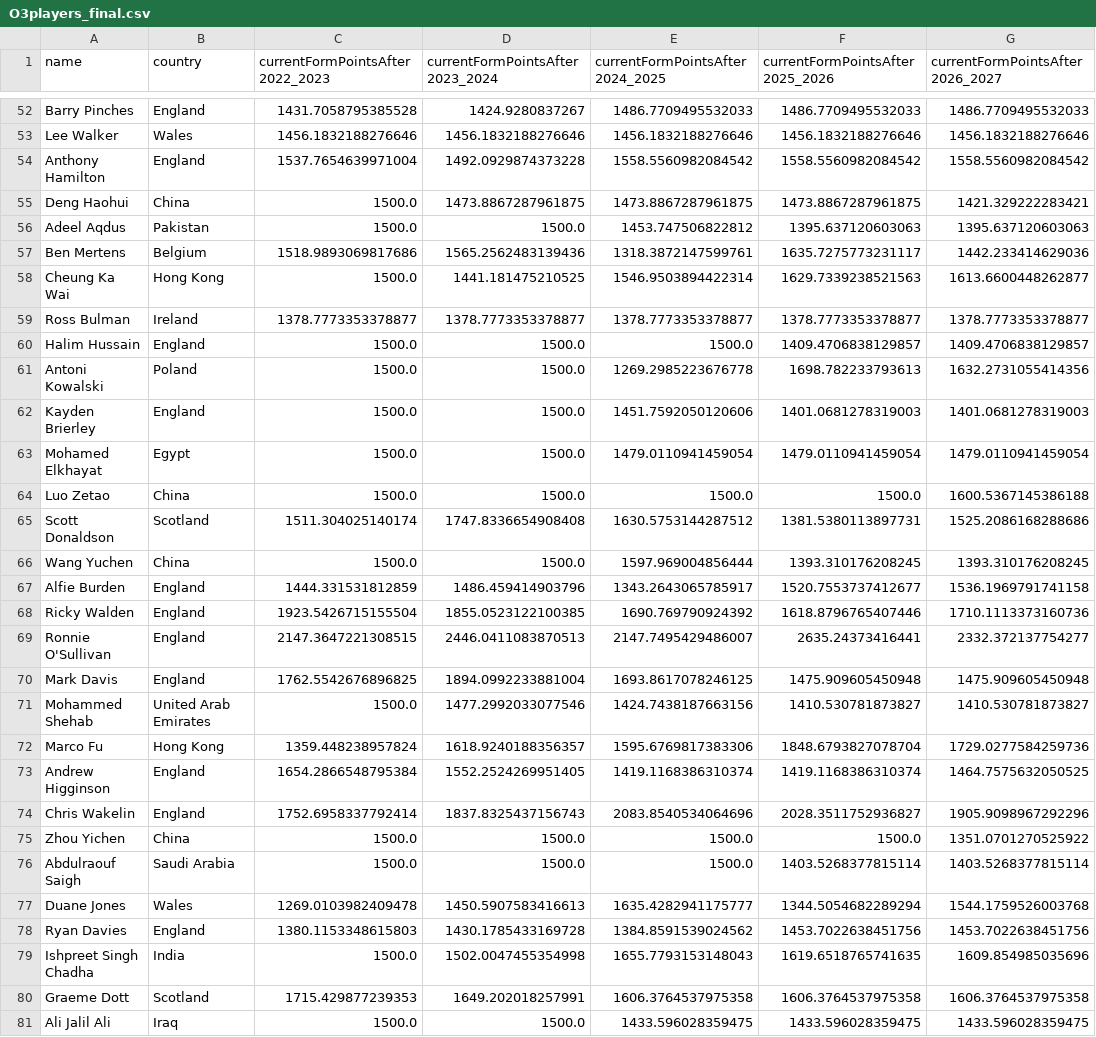
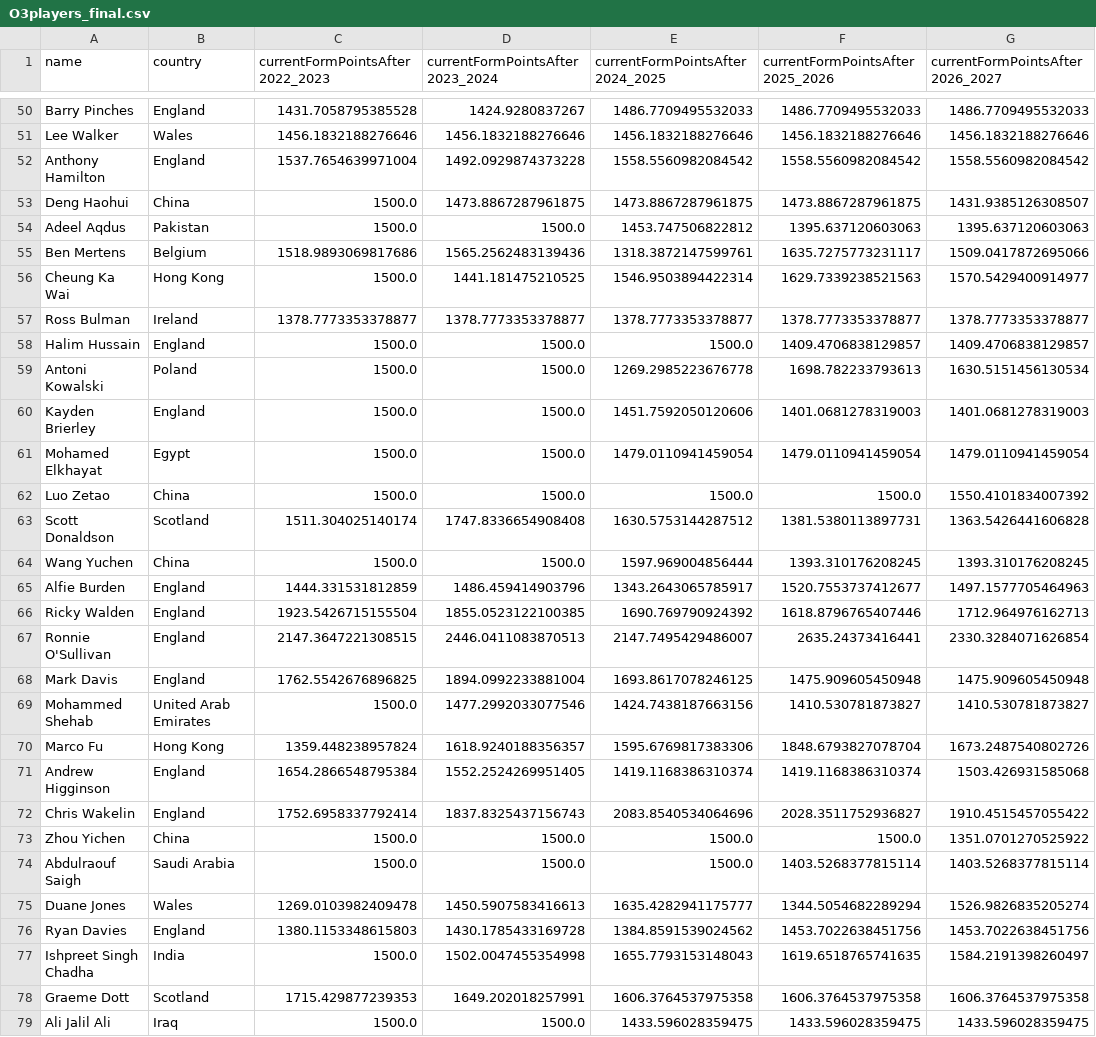
Before and after one commit to Fredfreddo/SnookerDashboardPipeline, a CSV file: O3players_final.csv, drawn as a sheet; only a part is shown, gaps mark what is left out; the diff covers the shown part only.

```diff
--- a/O3players_final.csv
+++ b/O3players_final.csv
@@ -54,27 +52,27 @@ Lee Walker,Wales,1456.1832188276646,1456.1832188276646,1456.1832188276646,1456.1
 Anthony Hamilton,"England",1537.7654639971004,1492.0929874373228,1558.5560982084542,1558.5560982084542,1558.5560982084542
-Deng Haohui,China,1500.0,1473.8867287961875,1473.8867287961875,1473.8867287961875,1421.329222283421
+Deng Haohui,China,1500.0,1473.8867287961875,1473.8867287961875,1473.8867287961875,1431.9385126308507
 Adeel Aqdus,Pakistan,1500.0,1500.0,1453.747506822812,1395.637120603063,1395.637120603063
-Ben Mertens,"Belgium",1518.9893069817686,1565.2562483139436,1318.3872147599761,1635.7275773231117,1442.233414629036
-Cheung Ka Wai,Hong Kong,1500.0,1441.181475210525,1546.9503894422314,1629.7339238521563,1613.6600448262877
+Ben Mertens,"Belgium",1518.9893069817686,1565.2562483139436,1318.3872147599761,1635.7275773231117,1509.0417872695066
+Cheung Ka Wai,Hong Kong,1500.0,1441.181475210525,1546.9503894422314,1629.7339238521563,1570.5429400914977
 Ross Bulman,Ireland,1378.7773353378877,1378.7773353378877,1378.7773353378877,1378.7773353378877,1378.7773353378877
 Halim Hussain,England,1500.0,1500.0,1500.0,1409.4706838129857,1409.4706838129857
-Antoni Kowalski,Poland,1500.0,1500.0,1269.2985223676778,1698.782233793613,1632.2731055414356
+Antoni Kowalski,Poland,1500.0,1500.0,1269.2985223676778,1698.782233793613,1630.5151456130534
 Kayden Brierley,England,1500.0,1500.0,1451.7592050120606,1401.0681278319003,1401.0681278319003
 Mohamed Elkhayat,Egypt,1500.0,1500.0,1479.0110941459054,1479.0110941459054,1479.0110941459054
-Luo Zetao,China,1500.0,1500.0,1500.0,1500.0,1600.5367145386188
-Scott Donaldson,"Scotland",1511.304025140174,1747.8336654908408,1630.5753144287512,1381.5380113897731,1525.2086168288686
+Luo Zetao,China,1500.0,1500.0,1500.0,1500.0,1550.4101834007392
+Scott Donaldson,"Scotland",1511.304025140174,1747.8336654908408,1630.5753144287512,1381.5380113897731,1363.5426441606828
 Wang Yuchen,China,1500.0,1500.0,1597.969004856444,1393.310176208245,1393.310176208245
-Alfie Burden,"England",1444.331531812859,1486.459414903796,1343.2643065785917,1520.7553737412677,1536.1969791741158
-Ricky Walden,"England",1923.5426715155504,1855.0523122100385,1690.769790924392,1618.8796765407446,1710.1113373160736
-Ronnie O'Sullivan,"England",2147.3647221308515,2446.0411083870513,2147.7495429486007,2635.24373416441,2332.372137754277
+Alfie Burden,"England",1444.331531812859,1486.459414903796,1343.2643065785917,1520.7553737412677,1497.1577705464963
+Ricky Walden,"England",1923.5426715155504,1855.0523122100385,1690.769790924392,1618.8796765407446,1712.964976162713
+Ronnie O'Sullivan,"England",2147.3647221308515,2446.0411083870513,2147.7495429486007,2635.24373416441,2330.3284071626854
 Mark Davis,"England",1762.5542676896825,1894.0992233881004,1693.8617078246125,1475.909605450948,1475.909605450948
 Mohammed Shehab,United Arab Emirates,1500.0,1477.2992033077546,1424.7438187663156,1410.530781873827,1410.530781873827
-Marco Fu,"Hong Kong",1359.448238957824,1618.9240188356357,1595.6769817383306,1848.6793827078704,1729.0277584259736
-Andrew Higginson,England,1654.2866548795384,1552.2524269951405,1419.1168386310374,1419.1168386310374,1464.7575632050525
-Chris Wakelin,"England",1752.6958337792414,1837.8325437156743,2083.8540534064696,2028.3511752936827,1905.9098967292296
+Marco Fu,"Hong Kong",1359.448238957824,1618.9240188356357,1595.6769817383306,1848.6793827078704,1673.2487540802726
+Andrew Higginson,England,1654.2866548795384,1552.2524269951405,1419.1168386310374,1419.1168386310374,1503.426931585068
+Chris Wakelin,"England",1752.6958337792414,1837.8325437156743,2083.8540534064696,2028.3511752936827,1910.4515457055422
 Zhou Yichen,China,1500.0,1500.0,1500.0,1500.0,1351.0701270525922
 Abdulraouf Saigh,Saudi Arabia,1500.0,1500.0,1500.0,1403.5268377815114,1403.5268377815114
-Duane Jones,"Wales",1269.0103982409478,1450.5907583416613,1635.4282941175777,1344.5054682289294,1544.1759526003768
+Duane Jones,"Wales",1269.0103982409478,1450.5907583416613,1635.4282941175777,1344.5054682289294,1526.9826835205274
 Ryan Davies,England,1380.1153348615803,1430.1785433169728,1384.8591539024562,1453.7022638451756,1453.7022638451756
-Ishpreet Singh Chadha,India,1500.0,1502.0047455354998,1655.7793153148043,1619.6518765741635,1609.854985035696
+Ishpreet Singh Chadha,India,1500.0,1502.0047455354998,1655.7793153148043,1619.6518765741635,1584.2191398260497
 Graeme Dott,"Scotland",1715.429877239353,1649.202018257991,1606.3764537975358,1606.3764537975358,1606.3764537975358
```
Also changed, not shown: 5 removed rows and 138 edited cells elsewhere in this file, players_final.csv, upcoming_matches.csv, 4 other files.
